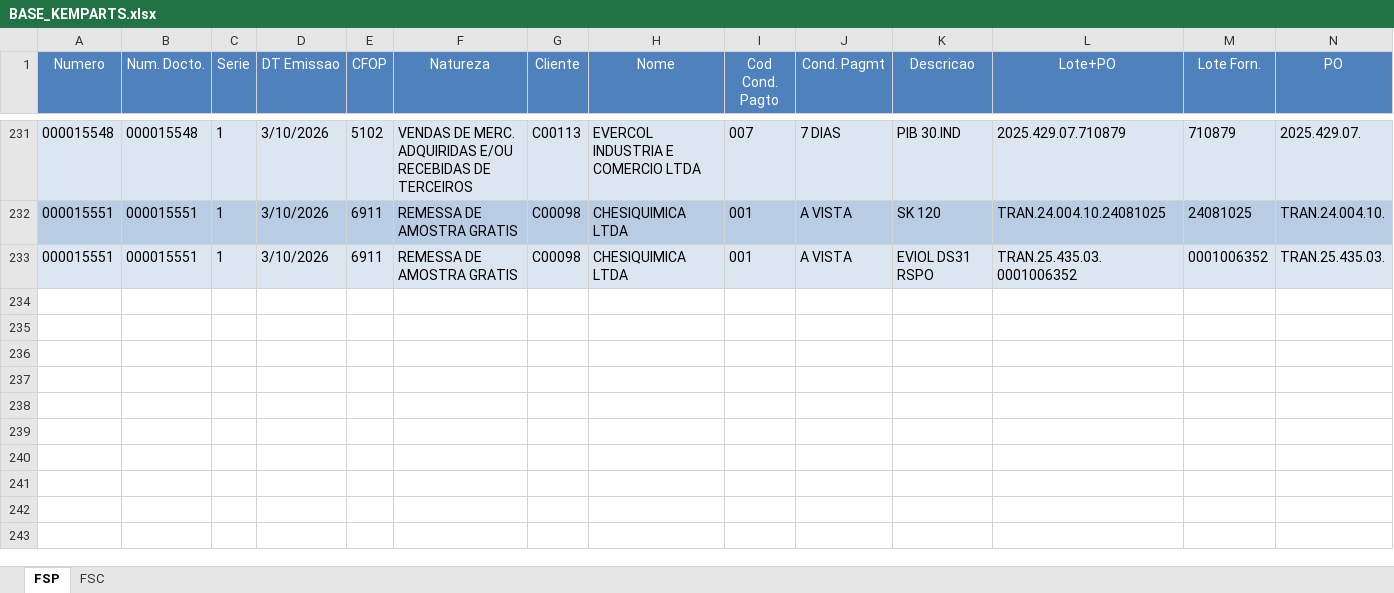
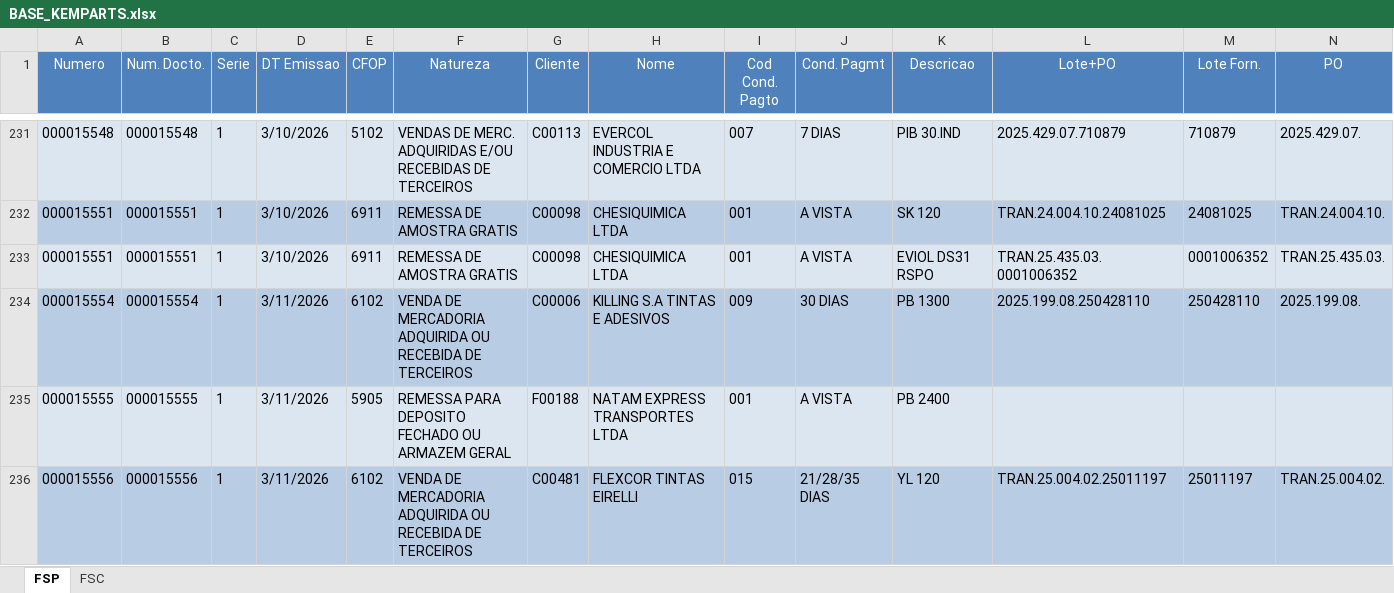
Before and after one commit to FranklinPdon/atualizado_kemparts, an Excel workbook: BASE_KEMPARTS.xlsx, sheet FSP, drawn as a sheet; only a part is shown, gaps mark what is left out; values as stored, in another font and other column widths than the file's, no borders; rows hold the shown columns only; the diff names each change by its address in the sheet, - before the commit and + after, or states it on an @@ line.

```diff
--- a/BASE_KEMPARTS.xlsx (sheet FSP)
+++ b/BASE_KEMPARTS.xlsx (sheet FSP)
+row 234: 000015554 | 000015554 | 1 | 3/11/2026 | 6102 | VENDA DE MERCADORIA ADQUIRIDA OU RECEBIDA DE TERCEIROS | C00006 | KILLING S.A TINTAS E ADESIVOS | 009 | 30 DIAS | PB 1300 | 2025.199.08.250428110 | 250428110 | 2025.199.08.
+row 235: 000015555 | 000015555 | 1 | 3/11/2026 | 5905 | REMESSA PARA DEPOSITO FECHADO OU ARMAZEM GERAL | F00188 | NATAM EXPRESS TRANSPORTES LTDA | 001 | A VISTA | PB 2400
+row 236: 000015556 | 000015556 | 1 | 3/11/2026 | 6102 | VENDA DE MERCADORIA ADQUIRIDA OU RECEBIDA DE TERCEIROS | C00481 | FLEXCOR TINTAS EIRELLI | 015 | 21/28/35 DIAS | YL 120 | TRAN.25.004.02.25011197 | 25011197 | TRAN.25.004.02.
```
Also changed, not shown: sheet FSC.
